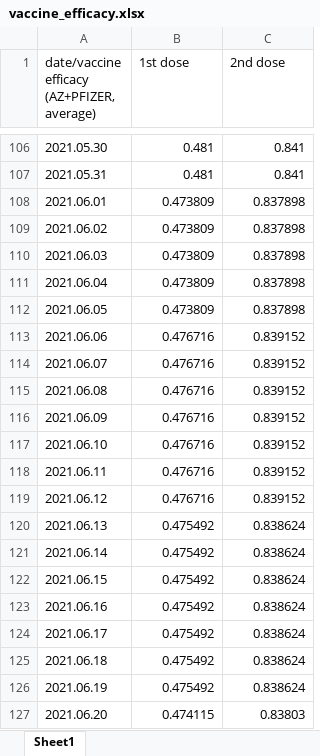
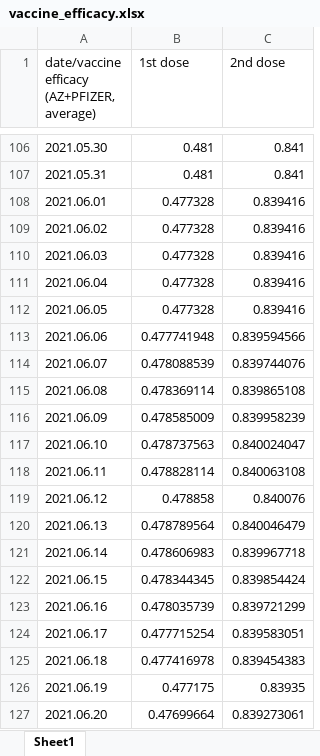
Before and after one commit to YunjeongLee/COVID19_SeoulGyeonggi, an Excel workbook: data/vaccine/vaccine_efficacy.xlsx, sheet Sheet1, drawn as a sheet; only a part is shown, gaps mark what is left out; values as stored, in another font and other column widths than the file's, no borders; the diff covers the shown part only; the diff names each change by its address in the sheet, - before the commit and + after, or states it on an @@ line.

Commit message:
update vaccine efficacy according to delta variant

```diff
--- a/data/vaccine/vaccine_efficacy.xlsx (sheet Sheet1)
+++ b/data/vaccine/vaccine_efficacy.xlsx (sheet Sheet1)
-B108:B112 (1st dose): 0.473809
+B108:B112 (1st dose): 0.477328
-C108:C112 (2nd dose): 0.837898
+C108:C112 (2nd dose): 0.839416
-B113 (1st dose): 0.476716
+B113 (1st dose): 0.477741948
-C113 (2nd dose): 0.839152
+C113 (2nd dose): 0.839594566
-B114 (1st dose): 0.476716
+B114 (1st dose): 0.478088539
-C114 (2nd dose): 0.839152
+C114 (2nd dose): 0.839744076
-B115 (1st dose): 0.476716
+B115 (1st dose): 0.478369114
-C115 (2nd dose): 0.839152
+C115 (2nd dose): 0.839865108
-B116 (1st dose): 0.476716
+B116 (1st dose): 0.478585009
-C116 (2nd dose): 0.839152
+C116 (2nd dose): 0.839958239
-B117 (1st dose): 0.476716
+B117 (1st dose): 0.478737563
-C117 (2nd dose): 0.839152
+C117 (2nd dose): 0.840024047
-B118 (1st dose): 0.476716
+B118 (1st dose): 0.478828114
-C118 (2nd dose): 0.839152
+C118 (2nd dose): 0.840063108
-B119 (1st dose): 0.476716
+B119 (1st dose): 0.478858
-C119 (2nd dose): 0.839152
+C119 (2nd dose): 0.840076
-B120 (1st dose): 0.475492
+B120 (1st dose): 0.478789564
-C120 (2nd dose): 0.838624
+C120 (2nd dose): 0.840046479
-B121 (1st dose): 0.475492
+B121 (1st dose): 0.478606983
-C121 (2nd dose): 0.838624
+C121 (2nd dose): 0.839967718
-B122 (1st dose): 0.475492
+B122 (1st dose): 0.478344345
-C122 (2nd dose): 0.838624
+C122 (2nd dose): 0.839854424
-B123 (1st dose): 0.475492
+B123 (1st dose): 0.478035739
-C123 (2nd dose): 0.838624
+C123 (2nd dose): 0.839721299
-B124 (1st dose): 0.475492
+B124 (1st dose): 0.477715254
-C124 (2nd dose): 0.838624
+C124 (2nd dose): 0.839583051
-B125 (1st dose): 0.475492
+B125 (1st dose): 0.477416978
-C125 (2nd dose): 0.838624
+C125 (2nd dose): 0.839454383
-B126 (1st dose): 0.475492
+B126 (1st dose): 0.477175
-C126 (2nd dose): 0.838624
+C126 (2nd dose): 0.83935
-B127 (1st dose): 0.474115
+B127 (1st dose): 0.47699664
-C127 (2nd dose): 0.83803
+C127 (2nd dose): 0.839273061
```
Also changed, not shown: 388 edited cells elsewhere in this sheet.
